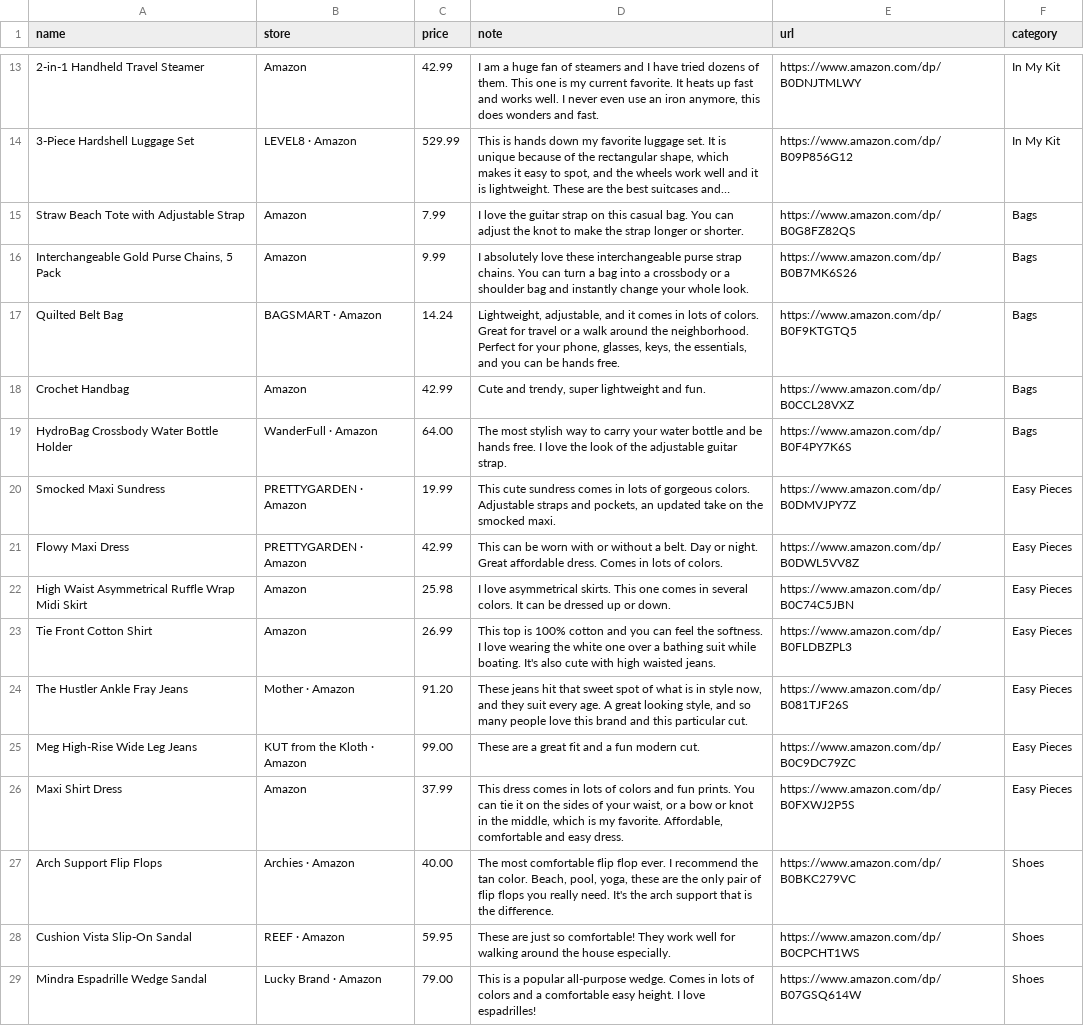
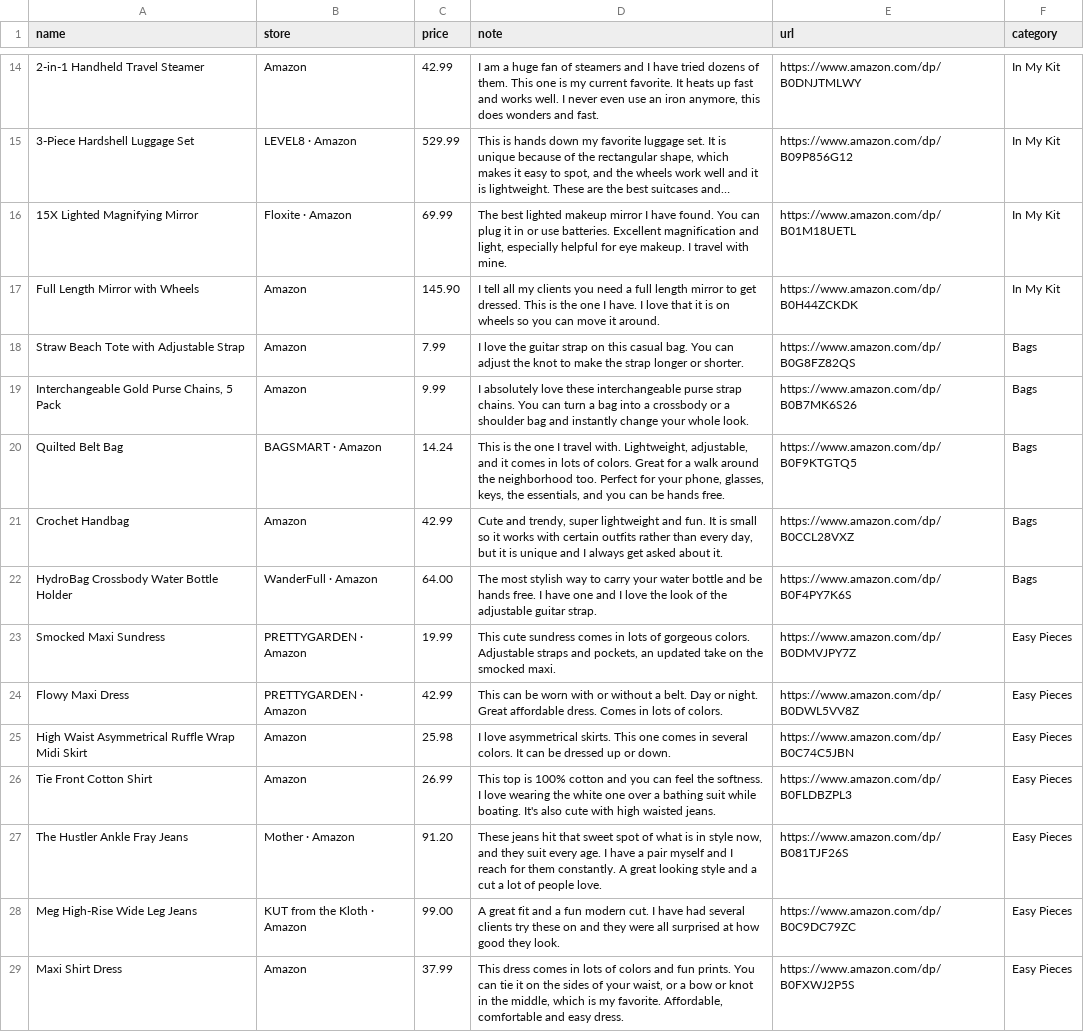
Before and after one commit to StyleStarApp/stylestar-app, a CSV file: data/amazon-finds.csv, drawn as a sheet; only a part is shown, gaps mark what is left out; the shorter side is filled out with more unchanged rows; long unchanged cells end in …; addresses are those after the commit; the diff covers the shown part only; the diff names each change by its address in the sheet, - before the commit and + after, or states it on an @@ line.

```diff
--- a/data/amazon-finds.csv
+++ b/data/amazon-finds.csv
+row 16: 15X Lighted Magnifying Mirror | Floxite · Amazon | 69.99 | The best lighted makeup mirror I have found. You can plug it in or use batteries. Excellent magnification and light, especially helpful for eye makeup. I travel with mine. | https://www.amazon.com/dp/B01M18UETL | In My Kit
+row 17: Full Length Mirror with Wheels | Amazon | 145.90 | I tell all my clients you need a full length mirror to get dressed. This is the one I have. I love that it is on wheels so you can move it around. | https://www.amazon.com/dp/B0H44ZCKDK | In My Kit
-D20 (note): Lightweight, adjustable, and it comes in lots of colors. Great for travel or a walk around the neighborhood. Perfect for…
+D20 (note): This is the one I travel with. Lightweight, adjustable, and it comes in lots of colors. Great for a walk around the neighborhood too. Perfect for…
-D21 (note): …and fun.
+D21 (note): …and fun. It is small so it works with certain outfits rather than every day, but it is unique and I always get asked about it.
-D22 (note): …free. I love the…
+D22 (note): …free. I have one and I love the…
-D27 (note): …every age. A great looking style, and so many people love this brand and this particular cut.
+D27 (note): …every age. I have a pair myself and I reach for them constantly. A great looking style and a cut a lot of people love.
-D28 (note): These are a great fit and a fun modern cut.
+D28 (note): A great fit and a fun modern cut. I have had several clients try these on and they were all surprised at how good they look.
```
Also changed, not shown: 5 added rows and 1 edited cell elsewhere in this file, 2 other files.
